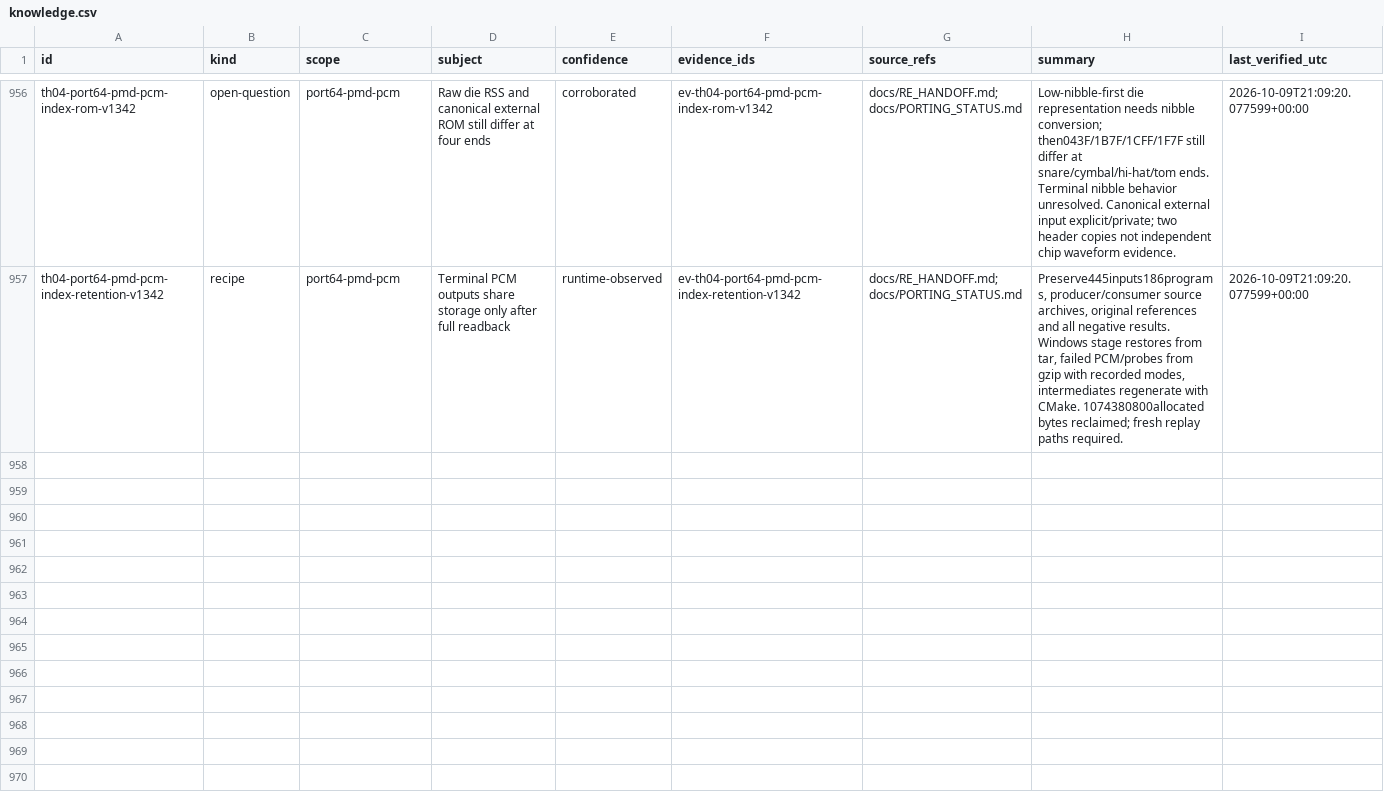
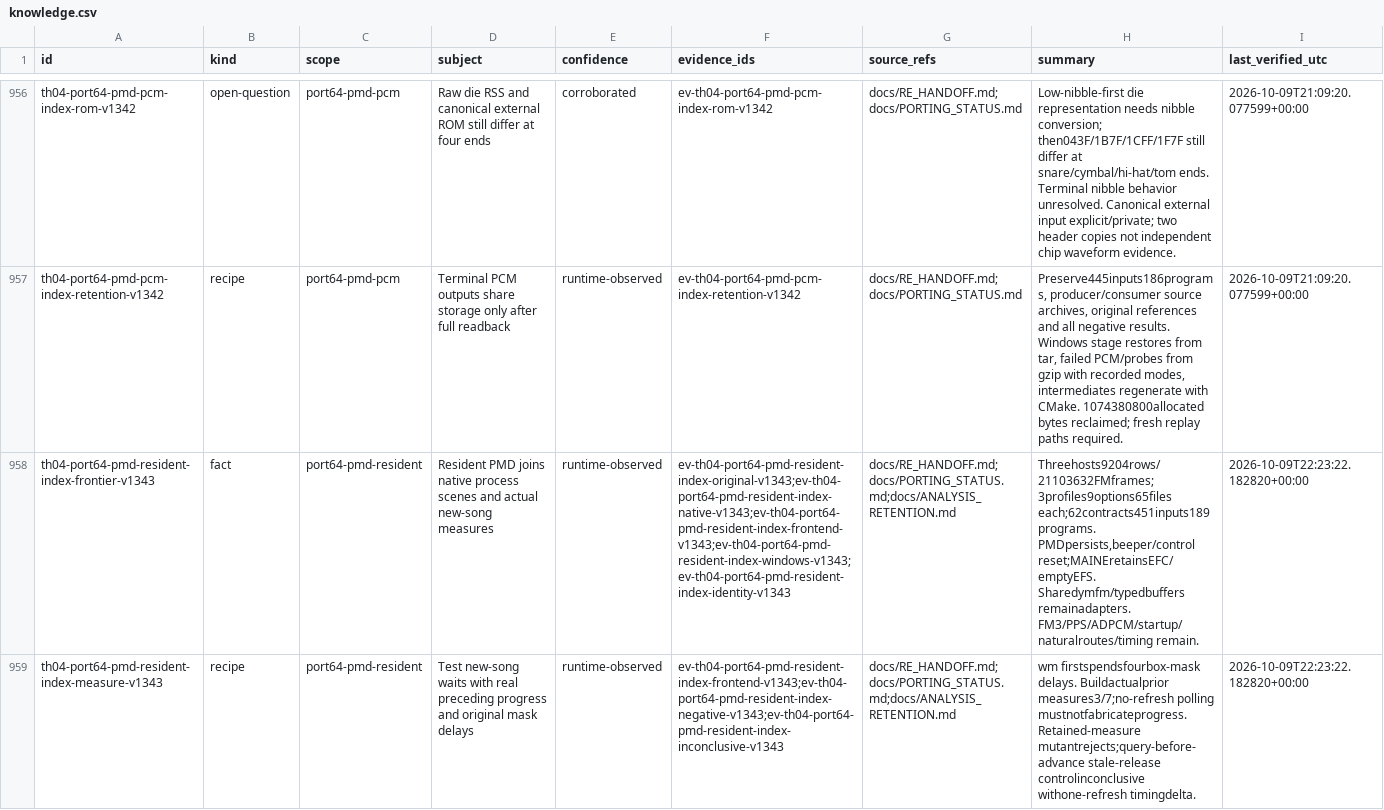
Before and after one commit to N0zoM1z0/th04, a CSV file: config/knowledge.csv, drawn as a sheet; only a part is shown, gaps mark what is left out; the diff covers the shown part only; the diff names each change by its address in the sheet, - before the commit and + after, or states it on an @@ line.

Commit message:
gpt-6.1-sol: Index resident frontend progress and verified retention

```diff
--- a/config/knowledge.csv
+++ b/config/knowledge.csv
+row 958: th04-port64-pmd-resident-index-frontier-v1343 | fact | port64-pmd-resident | Resident PMD joins native process scenes and actual new-song measures | runtime-observed | ev-th04-port64-pmd-resident-index-original-v1343;ev-th04-port64-pmd-resident-index-native-v1343;ev-th04-port64-pmd-resident-index-frontend-v1343;ev-th04-port64-pmd-resident-index-windows-v1343;ev-th04-port64-pmd-resident-index-identity-v1343 | docs/RE_HANDOFF.md;docs/PORTING_STATUS.md;docs/ANALYSIS_RETENTION.md | Threehosts9204rows/21103632FMframes;3profiles9options65files each;62contracts451inputs189programs. PMDpersists,beeper/control reset;MAINEretainsEFC/emptyEFS. Sharedymfm/typedbuffers remainadapters. FM3/PPS/ADPCM/startup/naturalroutes/timing remain. | 2026-10-09T22:23:22.182820+00:00
+row 959: th04-port64-pmd-resident-index-measure-v1343 | recipe | port64-pmd-resident | Test new-song waits with real preceding progress and original mask delays | runtime-observed | ev-th04-port64-pmd-resident-index-frontend-v1343;ev-th04-port64-pmd-resident-index-negative-v1343;ev-th04-port64-pmd-resident-index-inconclusive-v1343 | docs/RE_HANDOFF.md;docs/PORTING_STATUS.md;docs/ANALYSIS_RETENTION.md | wm firstspendsfourbox-mask delays. Buildactualprior measures3/7;no-refresh polling mustnotfabricateprogress. Retained-measure mutantrejects;query-before-advance stale-release controlinconclusive withone-refresh timingdelta. | 2026-10-09T22:23:22.182820+00:00
```
Also changed, not shown: 1 added row elsewhere in this file, 5 other files.
